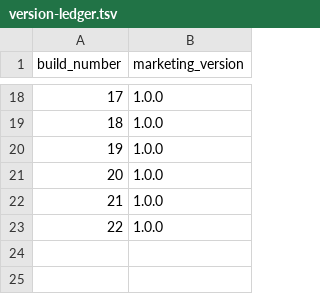
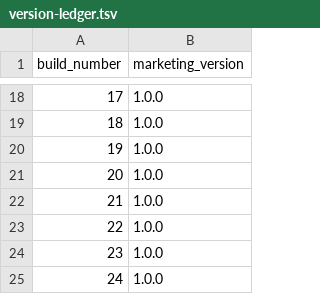
Before and after one commit to hanchangha1127/AetherLink, a TSV file: release/version-ledger.tsv, drawn as a sheet; only a part is shown, gaps mark what is left out.

```diff
--- a/release/version-ledger.tsv
+++ b/release/version-ledger.tsv
@@ -23 +23,3 @@ build_number	marketing_version
 22	1.0.0
+23	1.0.0
+24	1.0.0
```
Also changed, not shown: 45 other files.
